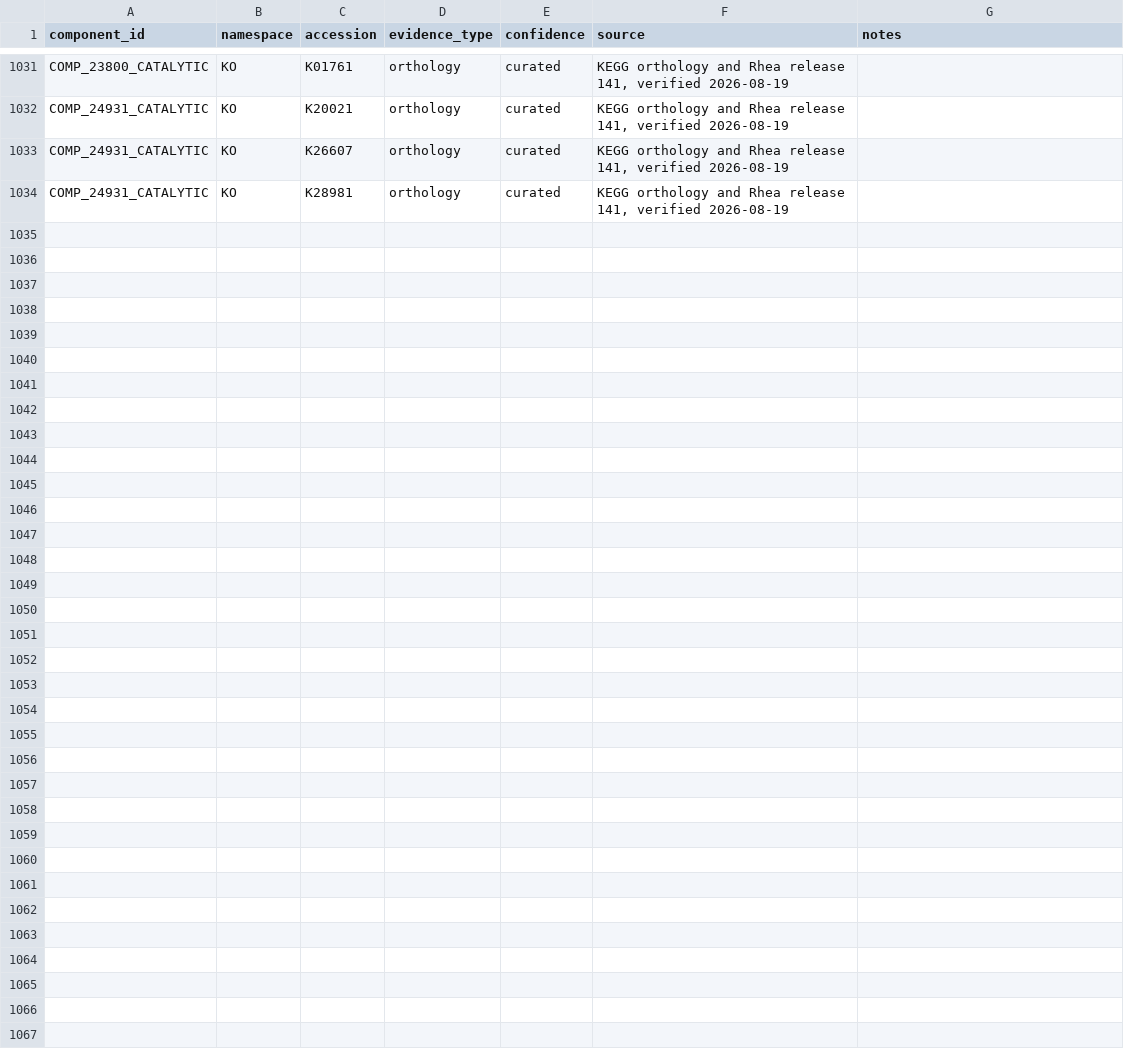
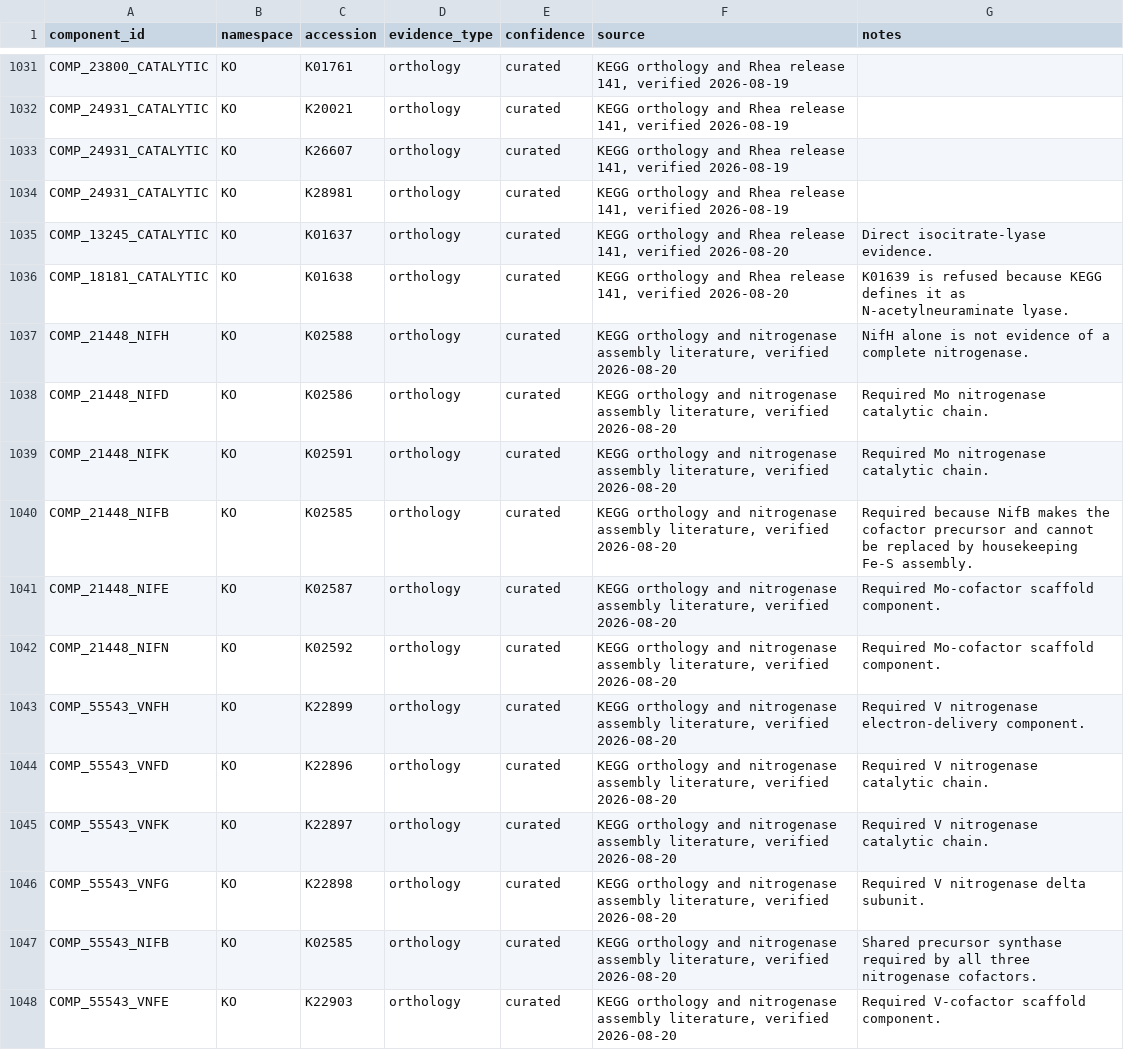
Before and after one commit to alberdilab/gifter, a TSV file: inst/extdata/database-source/component_markers.tsv, drawn as a sheet; only a part is shown, gaps mark what is left out; the diff covers the shown part only; the diff names each change by its address in the sheet, - before the commit and + after, or states it on an @@ line.

Commit message:
Curate nitrogen, sulfate, and glyoxylate GIFTs

```diff
--- a/inst/extdata/database-source/component_markers.tsv
+++ b/inst/extdata/database-source/component_markers.tsv
+row 1035: COMP_13245_CATALYTIC | KO | K01637 | orthology | curated | KEGG orthology and Rhea release 141, verified 2026-08-20 | Direct isocitrate-lyase evidence.
+row 1036: COMP_18181_CATALYTIC | KO | K01638 | orthology | curated | KEGG orthology and Rhea release 141, verified 2026-08-20 | K01639 is refused because KEGG defines it as N-acetylneuraminate lyase.
+row 1037: COMP_21448_NIFH | KO | K02588 | orthology | curated | KEGG orthology and nitrogenase assembly literature, verified 2026-08-20 | NifH alone is not evidence of a complete nitrogenase.
+row 1038: COMP_21448_NIFD | KO | K02586 | orthology | curated | KEGG orthology and nitrogenase assembly literature, verified 2026-08-20 | Required Mo nitrogenase catalytic chain.
+row 1039: COMP_21448_NIFK | KO | K02591 | orthology | curated | KEGG orthology and nitrogenase assembly literature, verified 2026-08-20 | Required Mo nitrogenase catalytic chain.
+row 1040: COMP_21448_NIFB | KO | K02585 | orthology | curated | KEGG orthology and nitrogenase assembly literature, verified 2026-08-20 | Required because NifB makes the cofactor precursor and cannot be replaced by housekeeping Fe-S assembly.
+row 1041: COMP_21448_NIFE | KO | K02587 | orthology | curated | KEGG orthology and nitrogenase assembly literature, verified 2026-08-20 | Required Mo-cofactor scaffold component.
+row 1042: COMP_21448_NIFN | KO | K02592 | orthology | curated | KEGG orthology and nitrogenase assembly literature, verified 2026-08-20 | Required Mo-cofactor scaffold component.
+row 1043: COMP_55543_VNFH | KO | K22899 | orthology | curated | KEGG orthology and nitrogenase assembly literature, verified 2026-08-20 | Required V nitrogenase electron-delivery component.
+row 1044: COMP_55543_VNFD | KO | K22896 | orthology | curated | KEGG orthology and nitrogenase assembly literature, verified 2026-08-20 | Required V nitrogenase catalytic chain.
+row 1045: COMP_55543_VNFK | KO | K22897 | orthology | curated | KEGG orthology and nitrogenase assembly literature, verified 2026-08-20 | Required V nitrogenase catalytic chain.
+row 1046: COMP_55543_VNFG | KO | K22898 | orthology | curated | KEGG orthology and nitrogenase assembly literature, verified 2026-08-20 | Required V nitrogenase delta subunit.
+row 1047: COMP_55543_NIFB | KO | K02585 | orthology | curated | KEGG orthology and nitrogenase assembly literature, verified 2026-08-20 | Shared precursor synthase required by all three nitrogenase cofactors.
+row 1048: COMP_55543_VNFE | KO | K22903 | orthology | curated | KEGG orthology and nitrogenase assembly literature, verified 2026-08-20 | Required V-cofactor scaffold component.
```
Also changed, not shown: 13 added rows elsewhere in this file, inst/extdata/database-source/database_changes.tsv, inst/extdata/database-source/enzyme_components.tsv, 29 other files.
